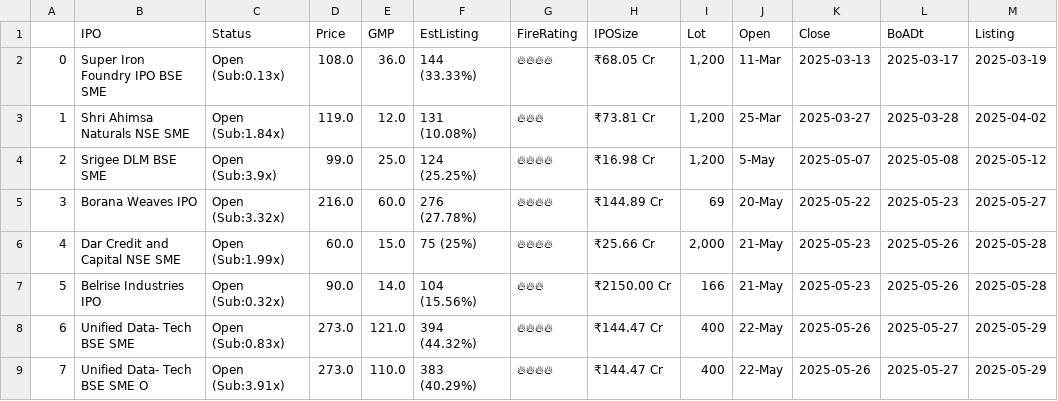
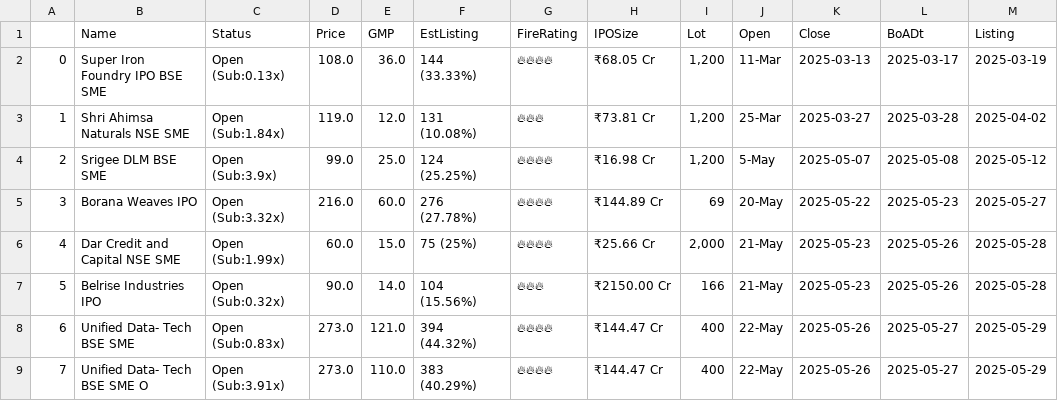
Before and after one commit to AnkurGuptaGithub/test_githubActions, a CSV file: apply.csv, drawn as a sheet; only a part is shown; the diff names each change by its address in the sheet, - before the commit and + after, or states it on an @@ line.

Commit message:
Update apply.csv

```diff
--- a/apply.csv
+++ b/apply.csv
-B1: IPO
+B1: Name
```
